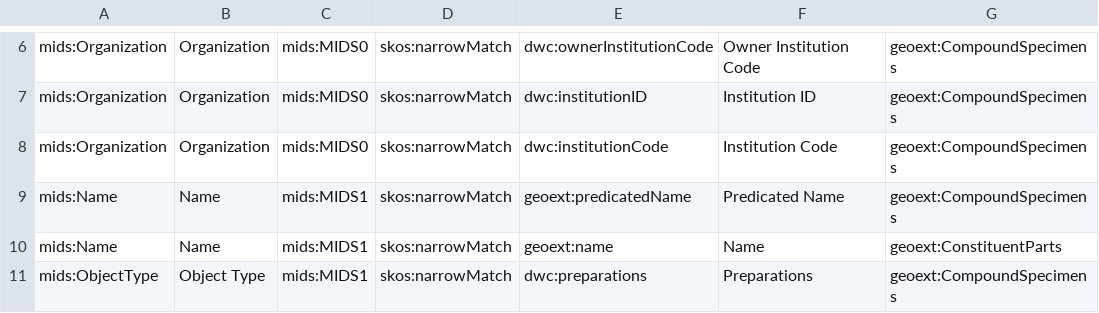
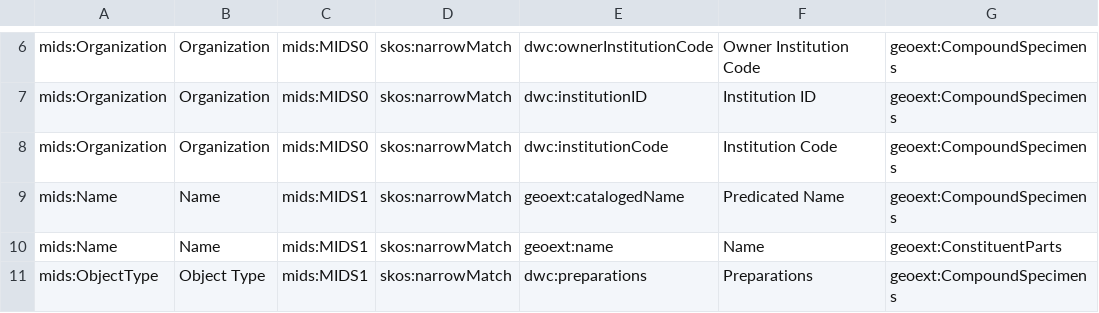
Before and after one commit to adamancer/MIDSCalculator, a TSV file: data/sssom/mids_dwc-geoext_geology_1.sssom.tsv, drawn as a sheet; only a part is shown, gaps mark what is left out; the diff names each change by its address in the sheet, - before the commit and + after, or states it on an @@ line.

```diff
--- a/data/sssom/mids_dwc-geoext_geology_1.sssom.tsv
+++ b/data/sssom/mids_dwc-geoext_geology_1.sssom.tsv
-E9: geoext:predicatedName
+E9: geoext:catalogedName
```
Also changed, not shown: data/sssom/mids_dwc-a_geology_1.sssom.tsv, 1 other file.
